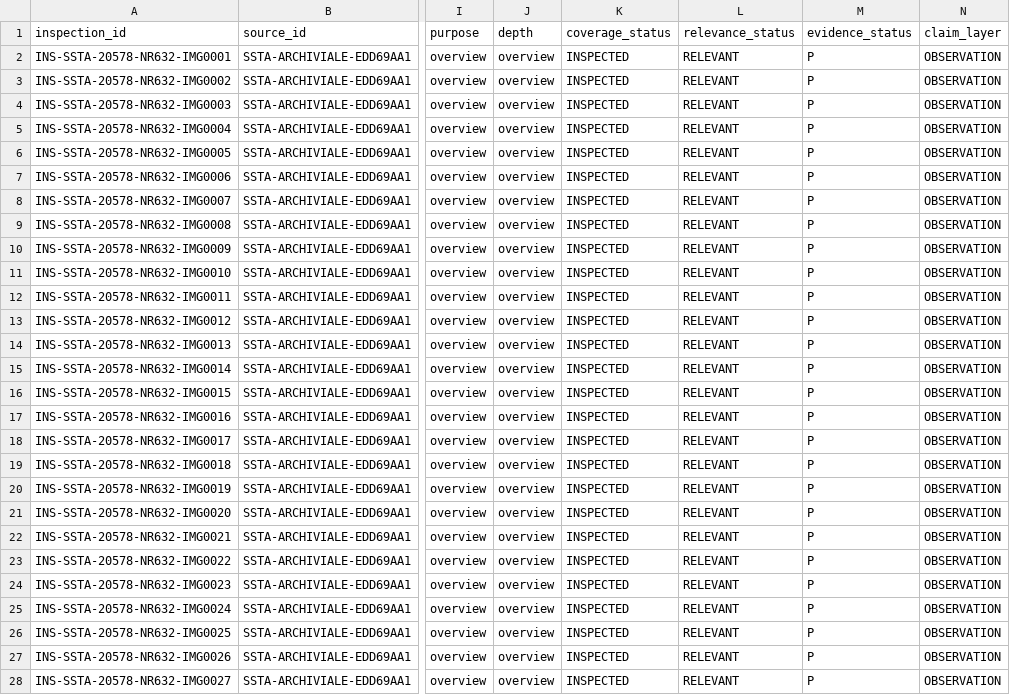
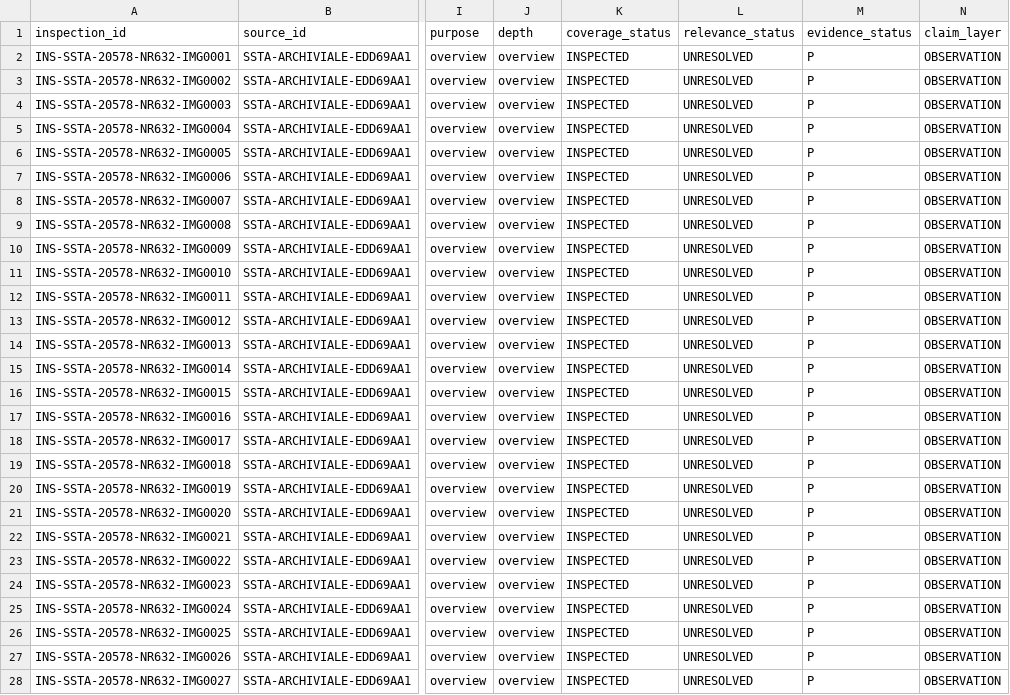
Before and after one commit to esany/paleo-type, a TSV file: source-entry/inspection-coverage.tsv, drawn as a sheet; only a part is shown, gaps mark what is left out; the diff covers the shown part only; the diff names each change by its address in the sheet, - before the commit and + after, or states it on an @@ line.

Commit message:
research: keep Nr 632 overview relevance unresolved

```diff
--- a/source-entry/inspection-coverage.tsv
+++ b/source-entry/inspection-coverage.tsv
-L2:L28 (relevance_status): RELEVANT
+L2:L28 (relevance_status): UNRESOLVED
```
Also changed, not shown: 108 edited cells elsewhere in this file.
